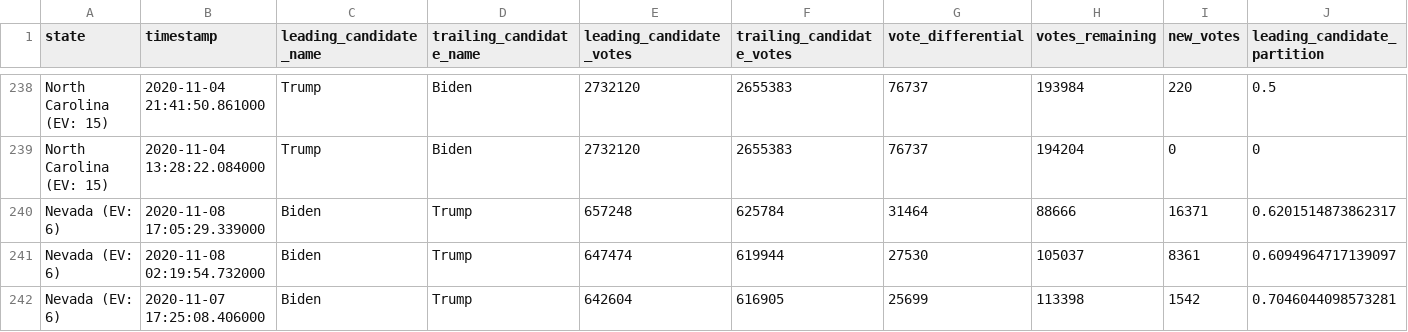
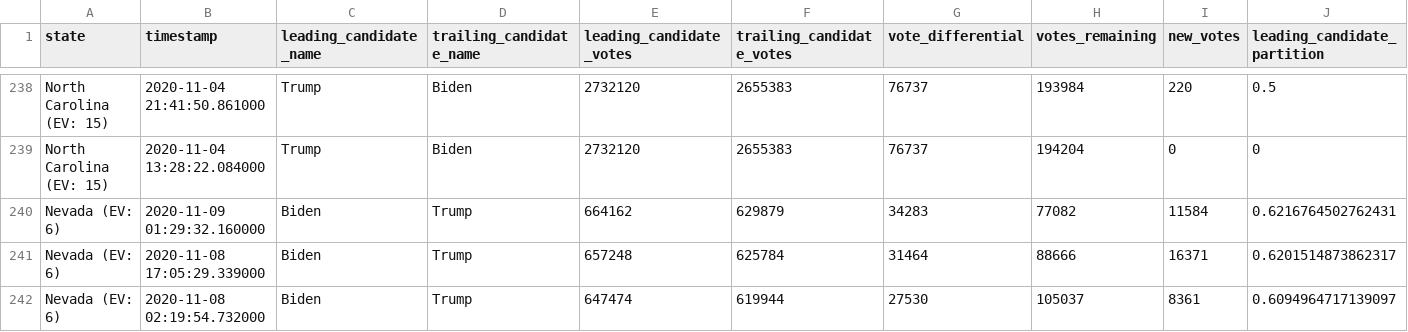
Before and after one commit to ShahyarTaheri/nyt-2020-election-scraper, a CSV file: battleground-state-changes.csv, drawn as a sheet; only a part is shown, gaps mark what is left out; the shorter side is filled out with more unchanged rows; rows hold the shown columns only; the diff names each change by its address in the sheet, - before the commit and + after, or states it on an @@ line.

```diff
--- a/battleground-state-changes.csv
+++ b/battleground-state-changes.csv
+row 240: Nevada (EV: 6) | 2020-11-09 01:29:32.160000 | Biden | Trump | 664162 | 629879 | 34283 | 77082 | 11584 | 0.6216764502762431
```
Also changed, not shown: 4 other files.
